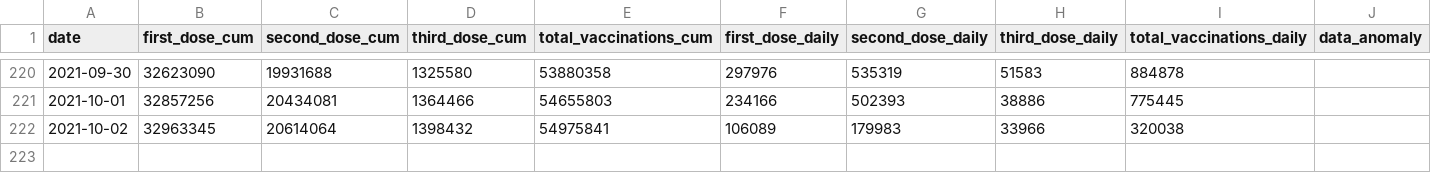
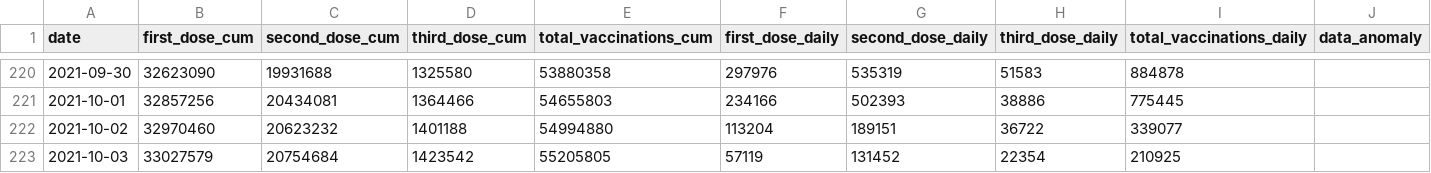
Before and after one commit to nathakits/covid-tracker-twitter-bot, a CSV file: data/dashboard/national-vacmod-timeseries.csv, drawn as a sheet; only a part is shown, gaps mark what is left out.

Commit message:
update vaccine data

```diff
--- a/data/dashboard/national-vacmod-timeseries.csv
+++ b/data/dashboard/national-vacmod-timeseries.csv
@@ -221,2 +221,3 @@ date,first_dose_cum,second_dose_cum,third_dose_cum,total_vaccinations_cum,first_
 2021-10-01,32857256,20434081,1364466,54655803,234166,502393,38886,775445,
-2021-10-02,32963345,20614064,1398432,54975841,106089,179983,33966,320038,
+2021-10-02,32970460,20623232,1401188,54994880,113204,189151,36722,339077,
+2021-10-03,33027579,20754684,1423542,55205805,57119,131452,22354,210925,
```
Also changed, not shown: 3 other files.
